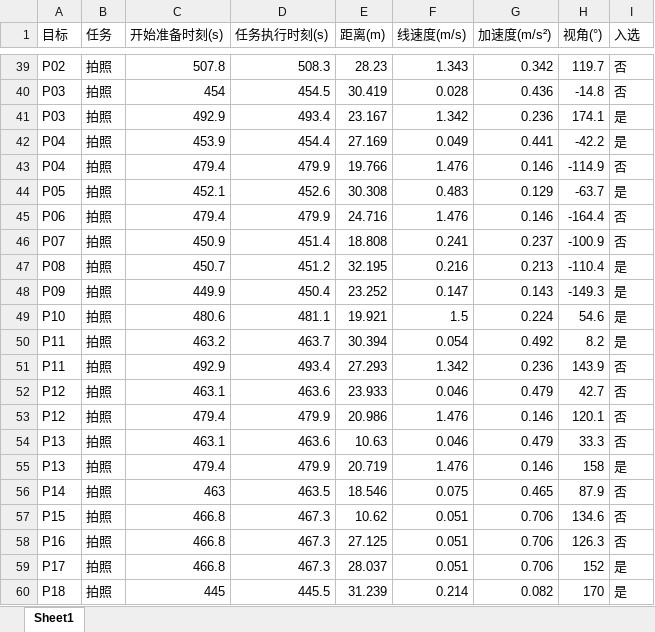
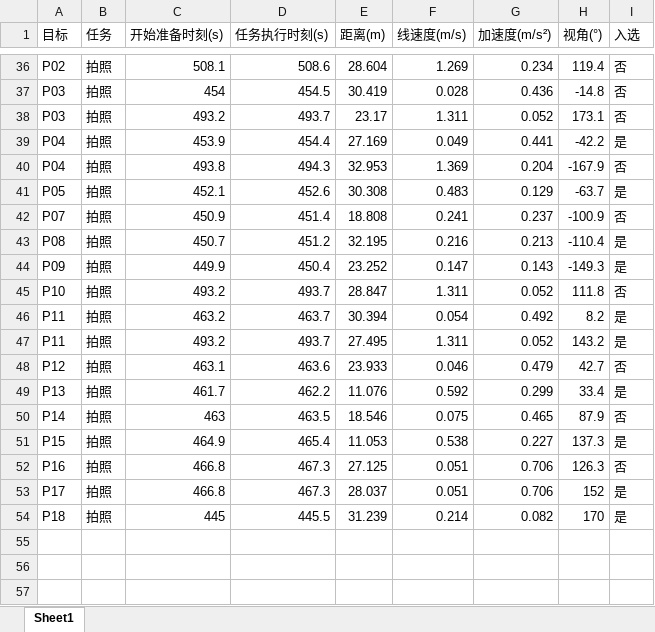
Before and after one commit to 15934110986pmq-debug/JDB-A-26, an Excel workbook: xk/output/Q4_全部候选.xlsx, sheet Sheet1, drawn as a sheet; only a part is shown, gaps mark what is left out; values as stored, in another font and other column widths than the file's, no borders; removed rows and columns are numbered as before the commit, all else as after; the diff covers the shown part only; the diff names each change by its address in the sheet, - before the commit and + after, or states it on an @@ line.

```diff
--- a/xk/output/Q4_全部候选.xlsx (sheet Sheet1)
+++ b/xk/output/Q4_全部候选.xlsx (sheet Sheet1)
-C36 (开始准备时刻(s)): 507.8
+C36 (开始准备时刻(s)): 508.1
-D36 (任务执行时刻(s)): 508.3
+D36 (任务执行时刻(s)): 508.6
-E36 (距离(m)): 28.23
+E36 (距离(m)): 28.604
-F36 (线速度(m/s)): 1.343
+F36 (线速度(m/s)): 1.269
-G36 (加速度(m/s²)): 0.342
+G36 (加速度(m/s²)): 0.234
-H36 (视角(°)): 119.7
+H36 (视角(°)): 119.4
-row 41: P03 | 拍照 | 492.9 | 493.4 | 23.167 | 1.342 | 0.236 | 174.1 | 是
+row 38: P03 | 拍照 | 493.2 | 493.7 | 23.17 | 1.311 | 0.052 | 173.1 | 否
-C40 (开始准备时刻(s)): 479.4
+C40 (开始准备时刻(s)): 493.8
-D40 (任务执行时刻(s)): 479.9
+D40 (任务执行时刻(s)): 494.3
-E40 (距离(m)): 19.766
+E40 (距离(m)): 32.953
-F40 (线速度(m/s)): 1.476
+F40 (线速度(m/s)): 1.369
-G40 (加速度(m/s²)): 0.146
+G40 (加速度(m/s²)): 0.204
-H40 (视角(°)): -114.9
+H40 (视角(°)): -167.9
-row 45: P06 | 拍照 | 479.4 | 479.9 | 24.716 | 1.476 | 0.146 | -164.4 | 否
-row 49: P10 | 拍照 | 480.6 | 481.1 | 19.921 | 1.5 | 0.224 | 54.6 | 是
+row 45: P10 | 拍照 | 493.2 | 493.7 | 28.847 | 1.311 | 0.052 | 111.8 | 否
-row 51: P11 | 拍照 | 492.9 | 493.4 | 27.293 | 1.342 | 0.236 | 143.9 | 否
+row 47: P11 | 拍照 | 493.2 | 493.7 | 27.495 | 1.311 | 0.052 | 143.2 | 是
-row 53: P12 | 拍照 | 479.4 | 479.9 | 20.986 | 1.476 | 0.146 | 120.1 | 否
-row 54: P13 | 拍照 | 463.1 | 463.6 | 10.63 | 0.046 | 0.479 | 33.3 | 否
-C49 (开始准备时刻(s)): 479.4
+C49 (开始准备时刻(s)): 461.7
-D49 (任务执行时刻(s)): 479.9
+D49 (任务执行时刻(s)): 462.2
-E49 (距离(m)): 20.719
+E49 (距离(m)): 11.076
-F49 (线速度(m/s)): 1.476
+F49 (线速度(m/s)): 0.592
-G49 (加速度(m/s²)): 0.146
+G49 (加速度(m/s²)): 0.299
-H49 (视角(°)): 158
+H49 (视角(°)): 33.4
-row 57: P15 | 拍照 | 466.8 | 467.3 | 10.62 | 0.051 | 0.706 | 134.6 | 否
+row 51: P15 | 拍照 | 464.9 | 465.4 | 11.053 | 0.538 | 0.227 | 137.3 | 是
```
Also changed, not shown: 7 added rows, 10 removed rows and 103 edited cells elsewhere in this sheet, xk/output/Q4_result_filled.xlsx, xk/output/Q4_最终方案.xlsx, 5 other files.
